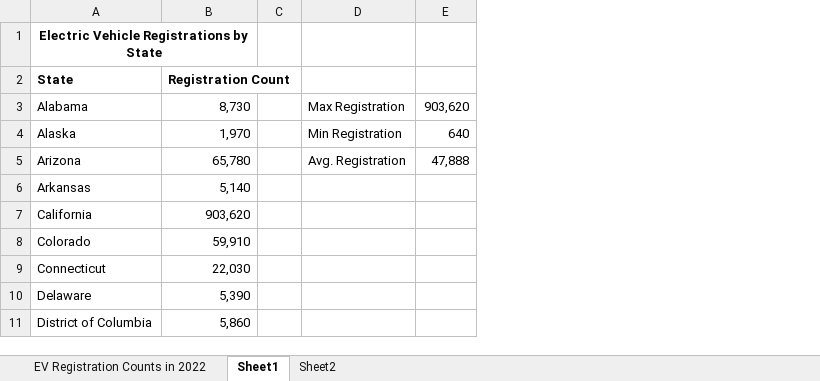
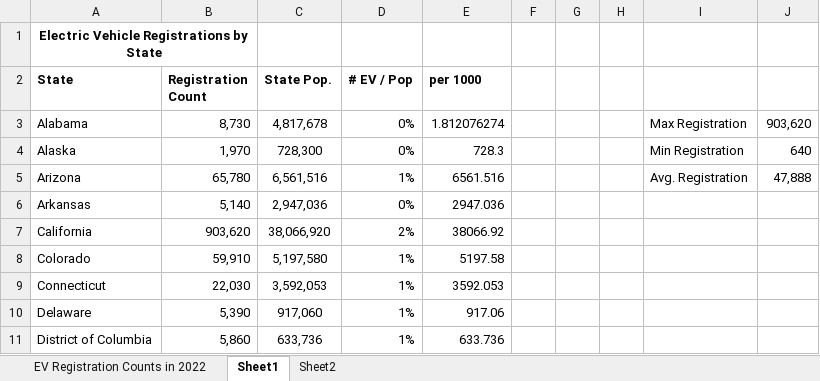
Before and after one commit to JeremyCarter2/activities, an Excel workbook: ClassProject/EVRegistrations.xlsx, sheet Sheet1, drawn as a sheet; only a part is shown; values as stored, in another font and other column widths than the file's, no borders; charts and pictures and table styles not drawn; the diff names each change by its address in the sheet, - before the commit and + after, or states it on an @@ line.

Commit message:
class project 8/17

```diff
--- a/ClassProject/EVRegistrations.xlsx (sheet Sheet1)
+++ b/ClassProject/EVRegistrations.xlsx (sheet Sheet1)
+column C (State Pop.), rows 3-11: 4,817,678 | 728,300 | 6,561,516 | 2,947,036 | 38,066,920 | 5,197,580 | 3,592,053 | 917,060 | 633,736
+column D (# EV / Pop), rows 3-11: 0% | 0% | 1% | 0% | 2% | 1% | 1% | 1% | 1%
+column E (per 1000), rows 3-11: 1.812076274 | 728.3 | 6561.516 | 2947.036 | 38066.92 | 5197.58 | 3592.053 | 917.06 | 633.736
+column G, empty
+column H, empty
```
Also changed, not shown: charts or pictures, 8 other files.
